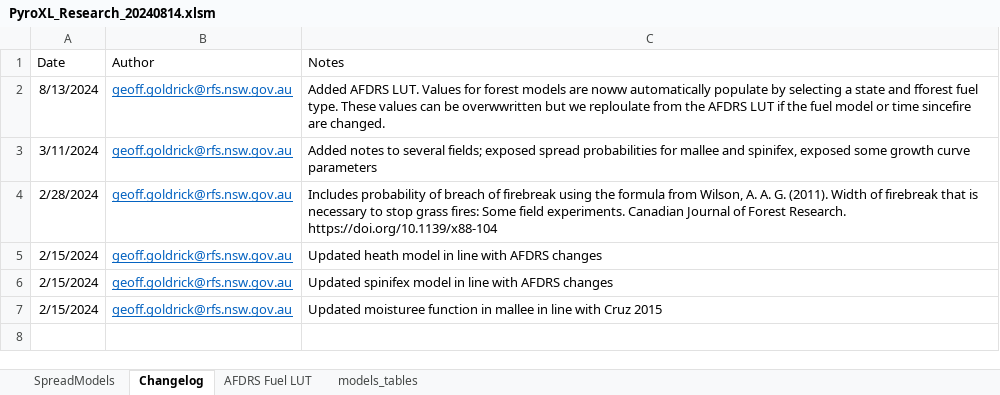
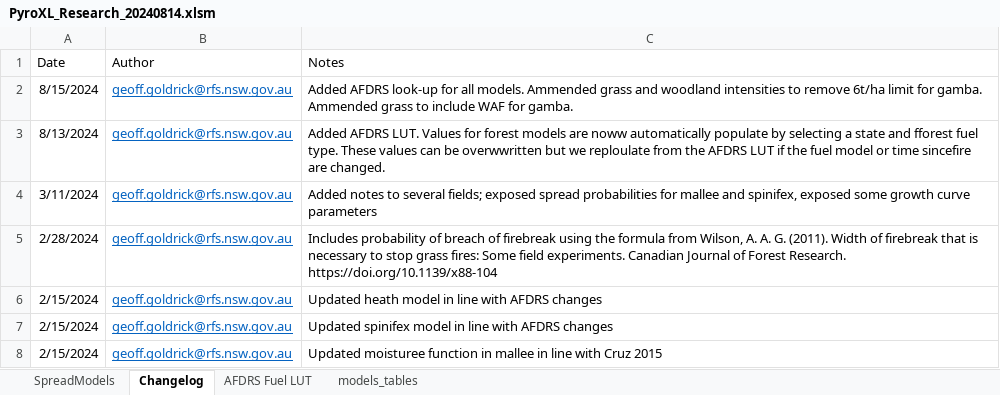
Before and after one commit to Geoffysicist/PyroXL, an Excel workbook: PyroXL_Research_20240814.xlsm, sheet Changelog, drawn as a sheet; values as stored, in another font and other column widths than the file's, no borders; the diff names each change by its address in the sheet, - before the commit and + after, or states it on an @@ line.

Commit message:
AFDRS LUT included

```diff
--- a/PyroXL_Research_20240814.xlsm (sheet Changelog)
+++ b/PyroXL_Research_20240814.xlsm (sheet Changelog)
+row 2: 8/15/2024 | geoff.goldrick@rfs.nsw.gov.au | Added AFDRS look-up for all models. Ammended grass and woodland intensities to remove 6t/ha limit for gamba. Ammended grass to include WAF for gamba.
```
Also changed, not shown: sheet models_tables, sheet AFDRS Fuel LUT, sheet SpreadModels, formulas that keep their value.
